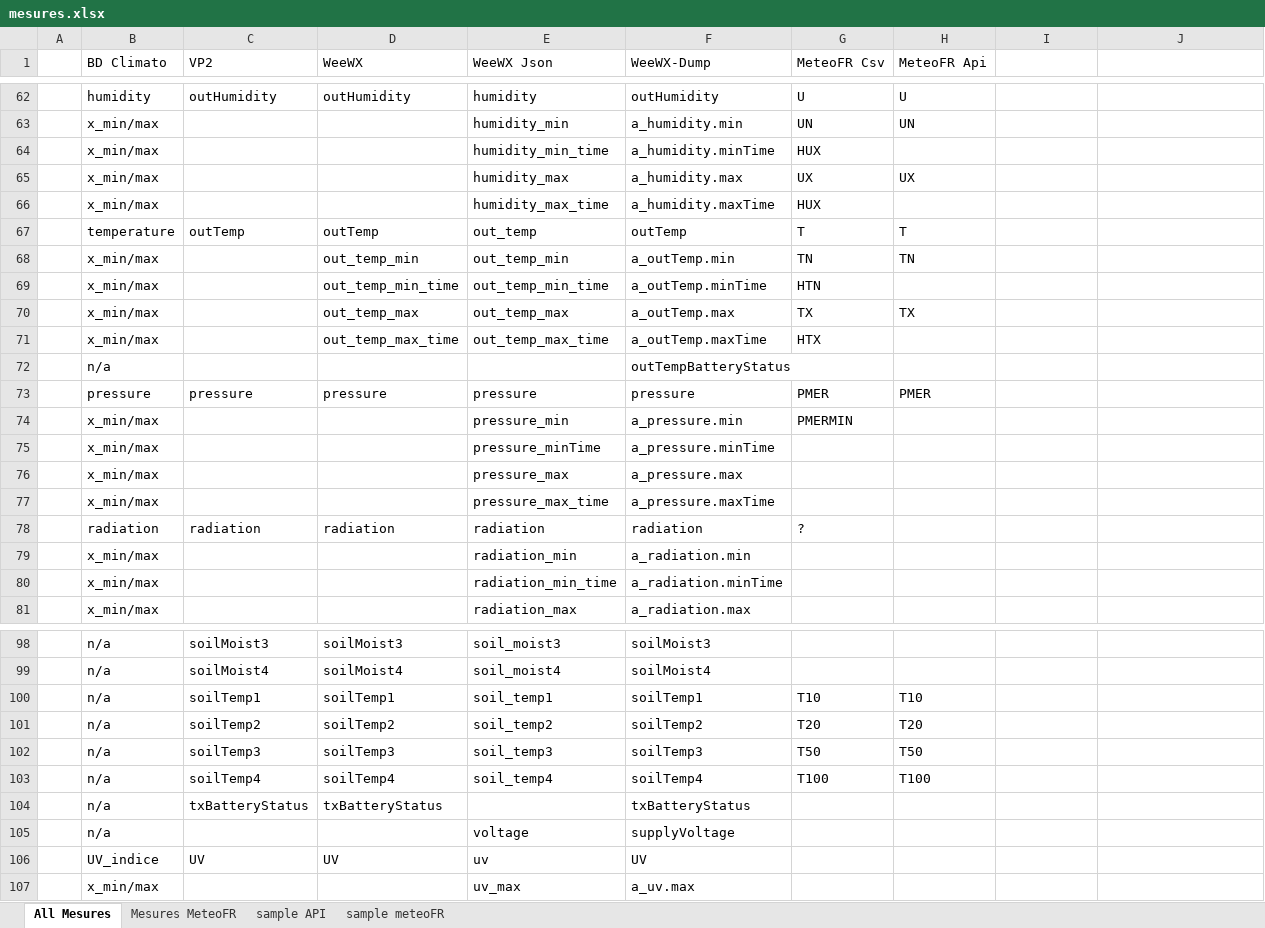
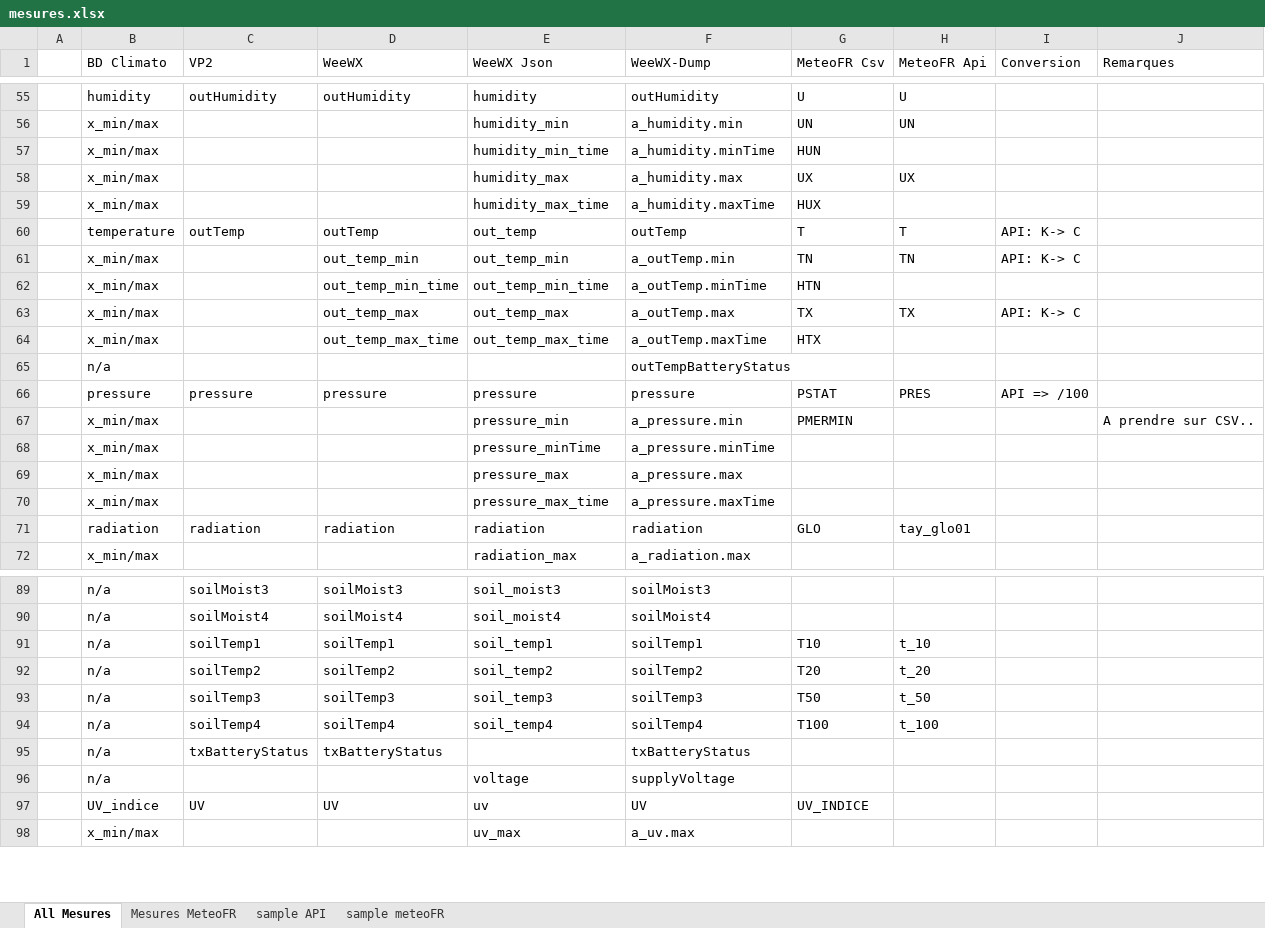
Before and after one commit to MeteoR-OI/bd-climato, an Excel workbook: doc/bd schema/mesures.xlsx, sheet All Mesures, drawn as a sheet; only a part is shown, gaps mark what is left out; values as stored, in another font and other column widths than the file's, no cell formats; removed rows and columns are numbered as before the commit, all else as after; the diff covers the shown part only; the diff names each change by its address in the sheet, - before the commit and + after, or states it on an @@ line.

Commit message:
fix and update mesures
- update mesures def
- fix as csv files have a local datetime…

```diff
--- a/doc/bd schema/mesures.xlsx (sheet All Mesures)
+++ b/doc/bd schema/mesures.xlsx (sheet All Mesures)
-I1: (empty)
+I1: Conversion
-J1: (empty)
+J1: Remarques
-G57 (MeteoFR Csv): HUX
+G57 (MeteoFR Csv): HUN
-I60:I61 (Conversion): (empty)
+I60:I61 (Conversion): API: K-> C
-I63 (Conversion): (empty)
+I63 (Conversion): API: K-> C
-G66 (MeteoFR Csv): PMER
+G66 (MeteoFR Csv): PSTAT
-H66 (MeteoFR Api): PMER
+H66 (MeteoFR Api): PRES
-I66 (Conversion): (empty)
+I66 (Conversion): API => /100
-J67 (Remarques): (empty)
+J67 (Remarques): A prendre sur CSV..
-G71 (MeteoFR Csv): ?
+G71 (MeteoFR Csv): GLO
-H71 (MeteoFR Api): (empty)
+H71 (MeteoFR Api): tay_glo01
-row 79:  | x_min/max |  |  | radiation_min | a_radiation.min
-row 80:  | x_min/max |  |  | radiation_min_time | a_radiation.minTime
-H91 (MeteoFR Api): T10
+H91 (MeteoFR Api): t_10
-H92 (MeteoFR Api): T20
+H92 (MeteoFR Api): t_20
-H93 (MeteoFR Api): T50
+H93 (MeteoFR Api): t_50
-H94 (MeteoFR Api): T100
+H94 (MeteoFR Api): t_100
-G97 (MeteoFR Csv): (empty)
+G97 (MeteoFR Csv): UV_INDICE
```
Also changed, not shown: 1 added row, 13 removed rows, 5 moved rows and 15 edited cells elsewhere in this sheet, cell formats, 8 other files.
